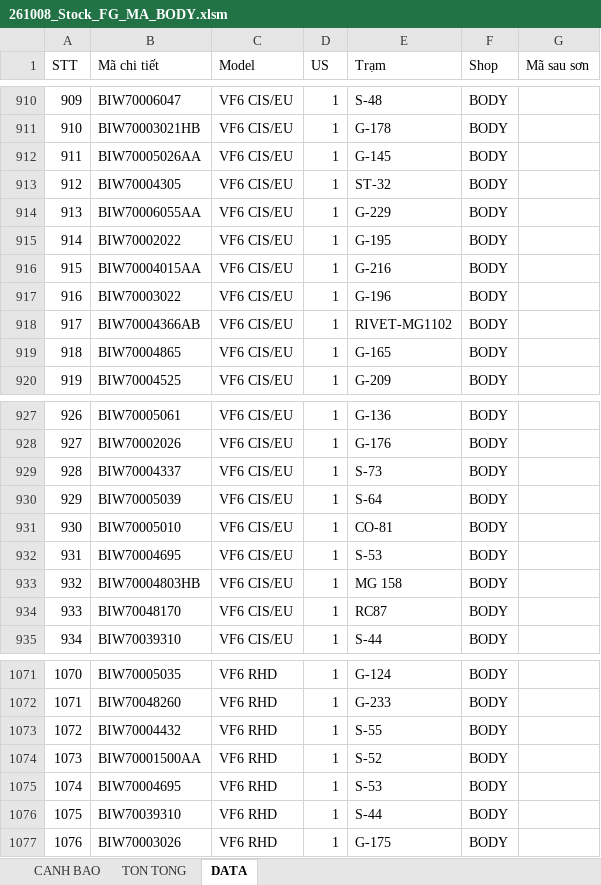
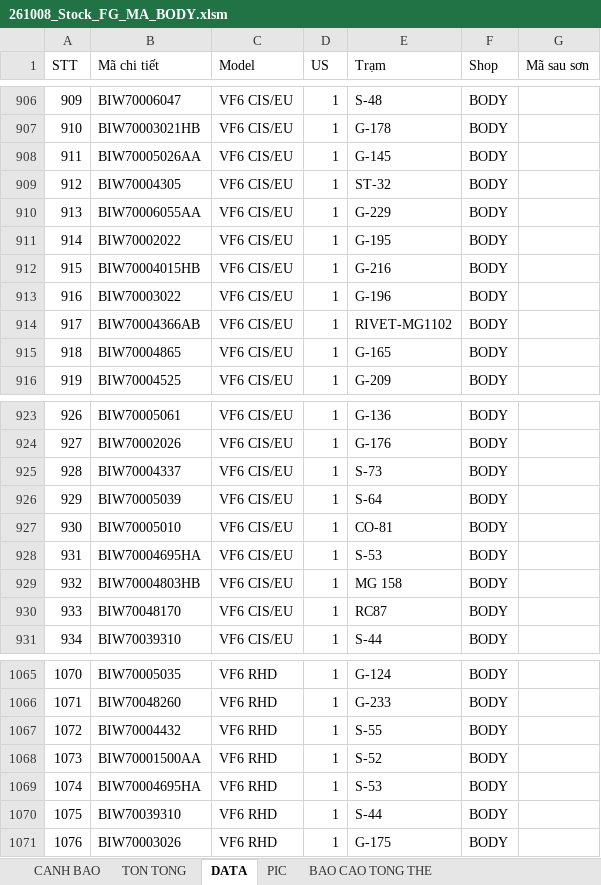
Before and after one commit to taikthp357-ctrl/production-tools, an Excel workbook: tools/sap-vba-tool/261008_Stock_FG_MA_BODY.xlsm, sheet DATA, drawn as a sheet; only a part is shown, gaps mark what is left out; values as stored, in another font and other column widths than the file's, no cell formats; addresses are those after the commit; the diff covers the shown part only; the diff names each change by its address in the sheet, - before the commit and + after, or states it on an @@ line.

```diff
--- a/tools/sap-vba-tool/261008_Stock_FG_MA_BODY.xlsm (sheet DATA)
+++ b/tools/sap-vba-tool/261008_Stock_FG_MA_BODY.xlsm (sheet DATA)
+sheet tab: PIC
+sheet tab: BAO CAO TONG THE
-B912 (Mã chi tiết): BIW70004015AA
+B912 (Mã chi tiết): BIW70004015HB
-B928 (Mã chi tiết): BIW70004695
+B928 (Mã chi tiết): BIW70004695HA
-B1069 (Mã chi tiết): BIW70004695
+B1069 (Mã chi tiết): BIW70004695HA
```
Also changed, not shown: 6 removed rows and 6 edited cells elsewhere in this sheet, sheet TON TONG, sheet CANH BAO, cell formats, charts or pictures, tools/sap-vba-tool/261008_Stock_FG_MA_BODYY.xlsm, tools/stock-fg-ma-body/261008_Stock_FG_MA_BODY.xlsm, 21 other files.
